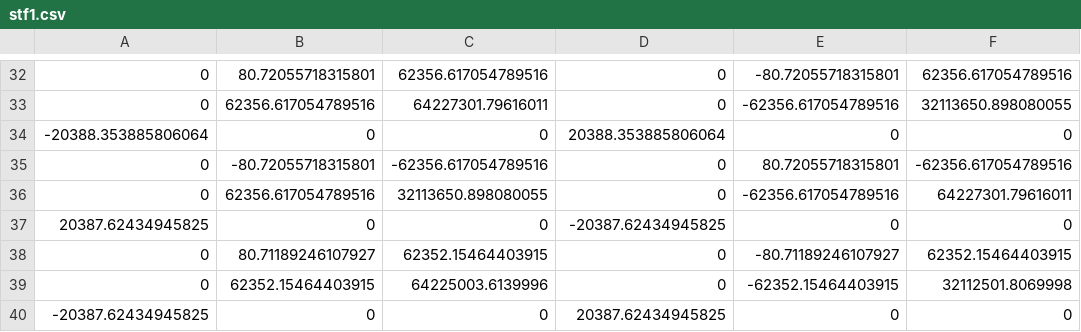
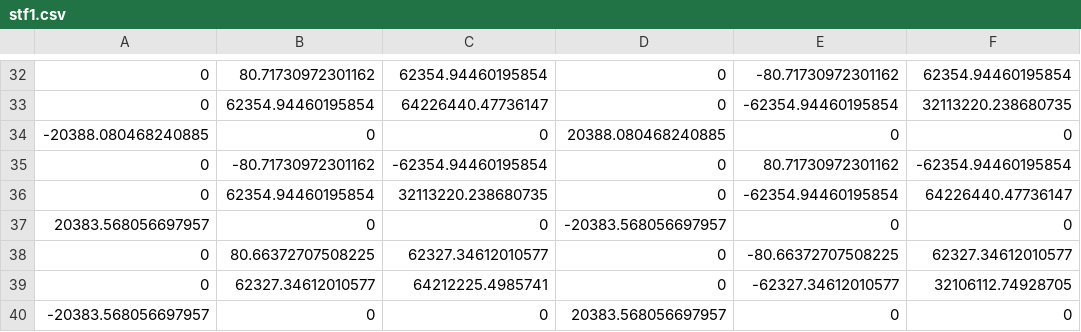
Before and after one commit to nishizumi-lab/sample, a CSV file: python/structural-mechanics/02_frame2d/sample01/stf1.csv, drawn as a sheet; only a part is shown, gaps mark what is left out; the diff covers the shown part only.

```diff
--- a/python/structural-mechanics/02_frame2d/sample01/stf1.csv
+++ b/python/structural-mechanics/02_frame2d/sample01/stf1.csv
@@ -32,9 +32,9 @@
-0,80.72055718315801,62356.617054789516,0,-80.72055718315801,62356.617054789516
-0,62356.617054789516,64227301.79616011,0,-62356.617054789516,32113650.898080055
--20388.353885806064,0,0,20388.353885806064,0,0
-0,-80.72055718315801,-62356.617054789516,0,80.72055718315801,-62356.617054789516
-0,62356.617054789516,32113650.898080055,0,-62356.617054789516,64227301.79616011
-20387.62434945825,0,0,-20387.62434945825,0,0
-0,80.71189246107927,62352.15464403915,0,-80.71189246107927,62352.15464403915
-0,62352.15464403915,64225003.6139996,0,-62352.15464403915,32112501.8069998
--20387.62434945825,0,0,20387.62434945825,0,0
+0,80.71730972301162,62354.94460195854,0,-80.71730972301162,62354.94460195854
+0,62354.94460195854,64226440.47736147,0,-62354.94460195854,32113220.238680735
+-20388.080468240885,0,0,20388.080468240885,0,0
+0,-80.71730972301162,-62354.94460195854,0,80.71730972301162,-62354.94460195854
+0,62354.94460195854,32113220.238680735,0,-62354.94460195854,64226440.47736147
+20383.568056697957,0,0,-20383.568056697957,0,0
+0,80.66372707508225,62327.34612010577,0,-80.66372707508225,62327.34612010577
+0,62327.34612010577,64212225.4985741,0,-62327.34612010577,32106112.74928705
+-20383.568056697957,0,0,20383.568056697957,0,0
```
Also changed, not shown: 58 edited cells elsewhere in this file, 1 other file.
